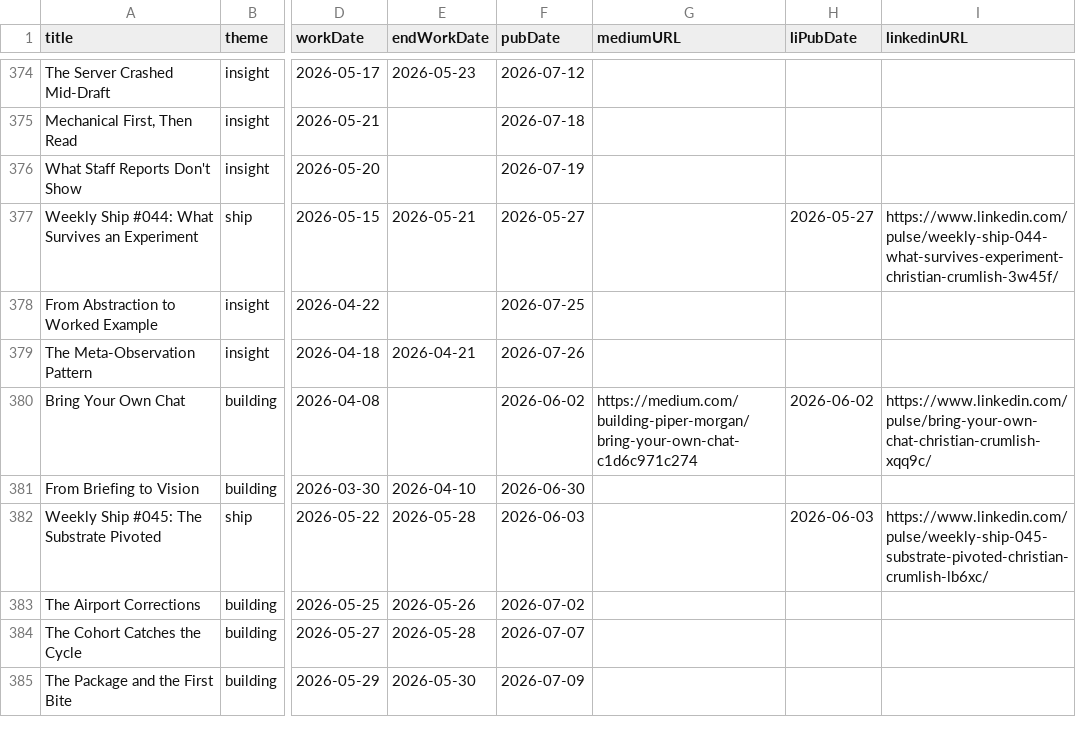
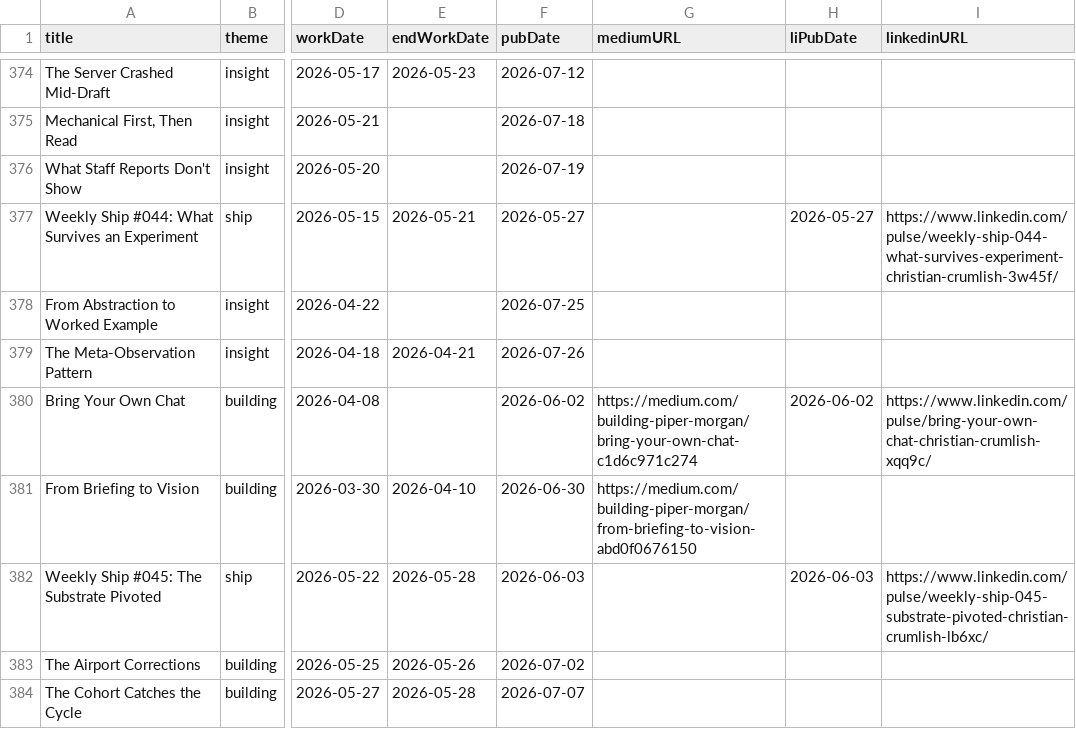
Before and after one commit to mediajunkie/piper-morgan-website, a CSV file: data/editorial-calendar.csv, drawn as a sheet; only a part is shown, gaps mark what is left out; the shorter side is filled out with more unchanged rows; the diff names each change by its address in the sheet, - before the commit and + after, or states it on an @@ line.

```diff
--- a/data/editorial-calendar.csv
+++ b/data/editorial-calendar.csv
-G381 (mediumURL): (empty)
+G381 (mediumURL): https://medium.com/building-piper-morgan/from-briefing-to-vision-abd0f0676150
```
